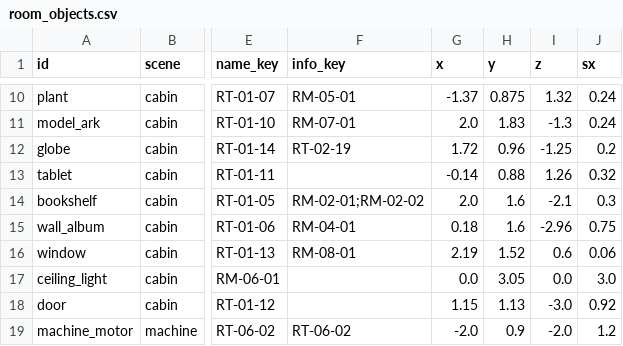
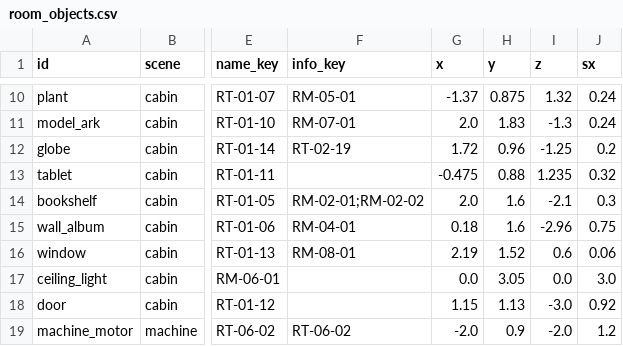
Before and after one commit to yijiuxia/to-you-tomorrow, a CSV file: data/room_objects.csv, drawn as a sheet; only a part is shown, gaps mark what is left out; the diff names each change by its address in the sheet, - before the commit and + after, or states it on an @@ line.

```diff
--- a/data/room_objects.csv
+++ b/data/room_objects.csv
-G13 (x): -0.14
+G13 (x): -0.475
-I13 (z): 1.26
+I13 (z): 1.235
```
Also changed, not shown: data/balance.csv, 1 other file.
